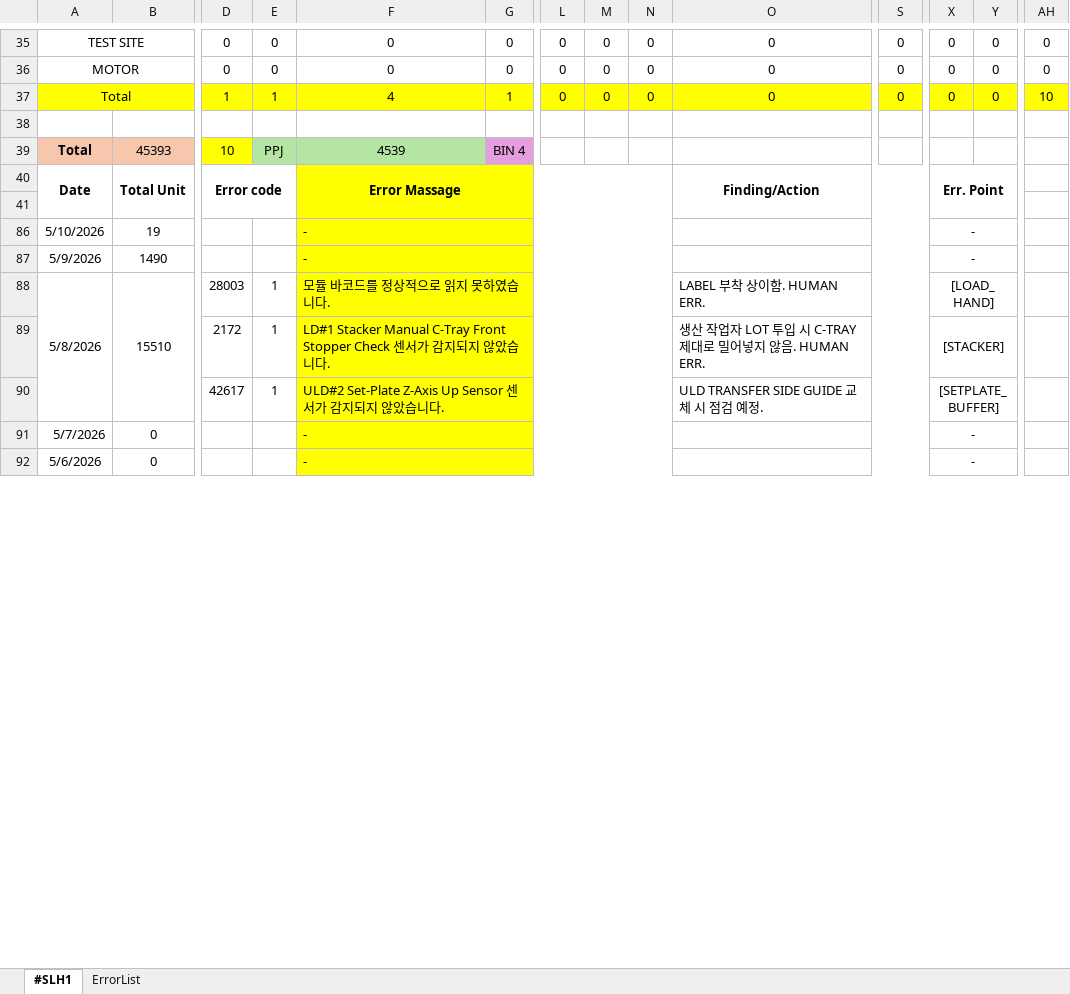
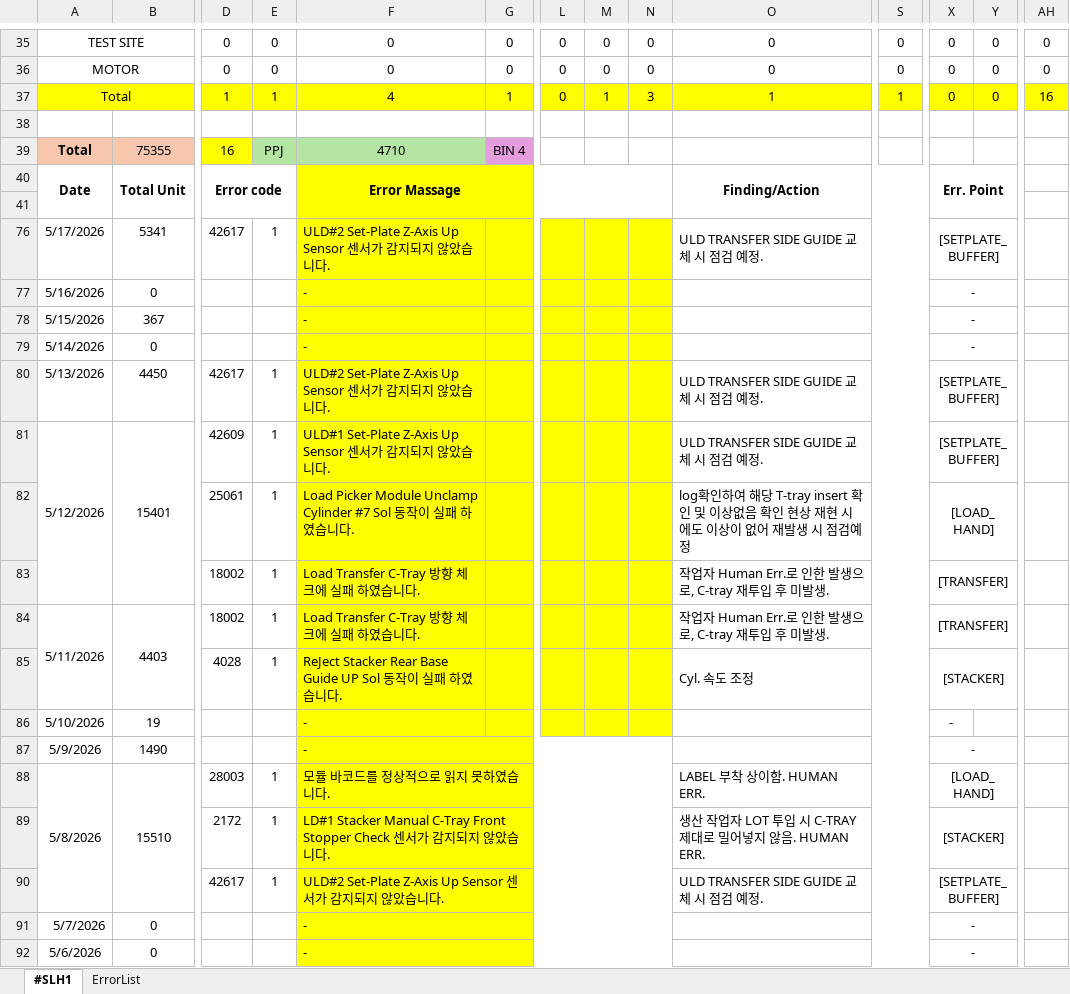
Before and after one commit to Saltlightchoi/my-work-log, an Excel workbook: data/SLH1/SLH1_1호기 - May 2026.xlsx, sheet #SLH1, drawn as a sheet; only a part is shown, gaps mark what is left out; values as stored, in another font and other column widths than the file's, no borders; charts and pictures not drawn; removed rows and columns are numbered as before the commit, all else as after; rows hold the shown columns only; the diff covers the shown part only; the diff names each change by its address in the sheet, - before the commit and + after, or states it on an @@ line.

```diff
--- a/data/SLH1/SLH1_1호기 - May 2026.xlsx (sheet #SLH1)
+++ b/data/SLH1/SLH1_1호기 - May 2026.xlsx (sheet #SLH1)
-M37: 0
+M37: 1
-N37: 0
+N37: 3
-O37: 0
+O37: 1
-S37: 0
+S37: 1
-AH37: 10
+AH37: 16
-B39: 45393
+B39: 75355
-D39: 10
+D39: 16
-F39: 4539
+F39: 4710
+row 76: 5/17/2026 | 5341 | 42617 | 1 | ULD#2 Set-Plate Z-Axis Up Sensor 센서가 감지되지 않았습니다. |  |  |  |  | ULD TRANSFER SIDE GUIDE 교체 시 점검 예정. |  | [SETPLATE_BUFFER]
+row 77: 5/16/2026 | 0 |  |  | - |  |  |  |  |  |  | -
+row 78: 5/15/2026 | 367 |  |  | - |  |  |  |  |  |  | -
+row 79: 5/14/2026 | 0 |  |  | - |  |  |  |  |  |  | -
+row 80: 5/13/2026 | 4450 | 42617 | 1 | ULD#2 Set-Plate Z-Axis Up Sensor 센서가 감지되지 않았습니다. |  |  |  |  | ULD TRANSFER SIDE GUIDE 교체 시 점검 예정. |  | [SETPLATE_BUFFER]
+row 81: 5/12/2026 | 15401 | 42609 | 1 | ULD#1 Set-Plate Z-Axis Up Sensor 센서가 감지되지 않았습니다. |  |  |  |  | ULD TRANSFER SIDE GUIDE 교체 시 점검 예정. |  | [SETPLATE_BUFFER]
+row 82:  |  | 25061 | 1 | Load Picker Module Unclamp Cylinder #7 Sol 동작이 실패 하였습니다. |  |  |  |  | log확인하여 해당 T-tray insert 확인 및 이상없음 확인 현상 재현 시에도 이상이 없어 재발생 시 점검예정 |  | [LOAD_HAND]
+row 83:  |  | 18002 | 1 | Load Transfer C-Tray 방향 체크에 실패 하였습니다. |  |  |  |  | 작업자 Human Err.로 인한 발생으로, C-tray 재투입 후 미발생. |  | [TRANSFER]
+row 84: 5/11/2026 | 4403 | 18002 | 1 | Load Transfer C-Tray 방향 체크에 실패 하였습니다. |  |  |  |  | 작업자 Human Err.로 인한 발생으로, C-tray 재투입 후 미발생. |  | [TRANSFER]
+row 85:  |  | 4028 | 1 | ReJect Stacker Rear Base Guide UP Sol 동작이 실패 하였습니다. |  |  |  |  | Cyl. 속도 조정 |  | [STACKER]
-F86:N86 merged
-X86:Y86 merged
```
Also changed, not shown: 30 edited cells elsewhere in this sheet, charts or pictures.
